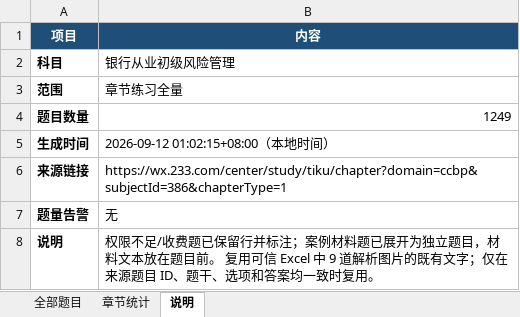
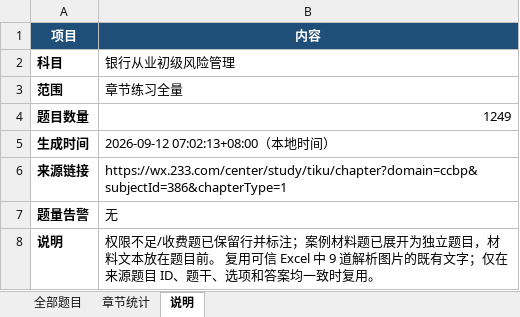
Before and after one commit to nbamboo/uni-learn, an Excel workbook: resources/topic/银行从业初级风险管理_章节练习_题目整理.xlsx, sheet 说明, drawn as a sheet; values as stored, in another font and other column widths than the file's, no borders; the diff names each change by its address in the sheet, - before the commit and + after, or states it on an @@ line.

```diff
--- a/resources/topic/银行从业初级风险管理_章节练习_题目整理.xlsx (sheet 说明)
+++ b/resources/topic/银行从业初级风险管理_章节练习_题目整理.xlsx (sheet 说明)
-B5 (内容): 2026-09-12 01:02:15+08:00（本地时间）
+B5 (内容): 2026-09-12 07:02:13+08:00（本地时间）
```
Also changed, not shown: resources/topic/银行从业中级个人理财_章节练习_题目整理.xlsx, resources/topic/银行从业中级个人贷款_章节练习_题目整理.xlsx, 23 other files.
